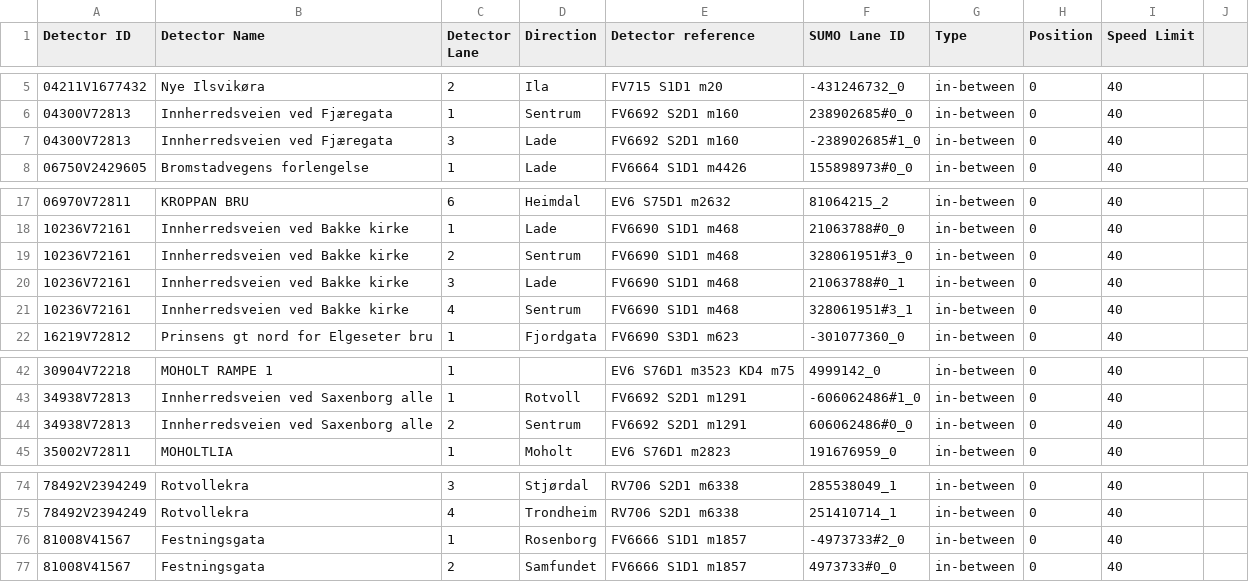
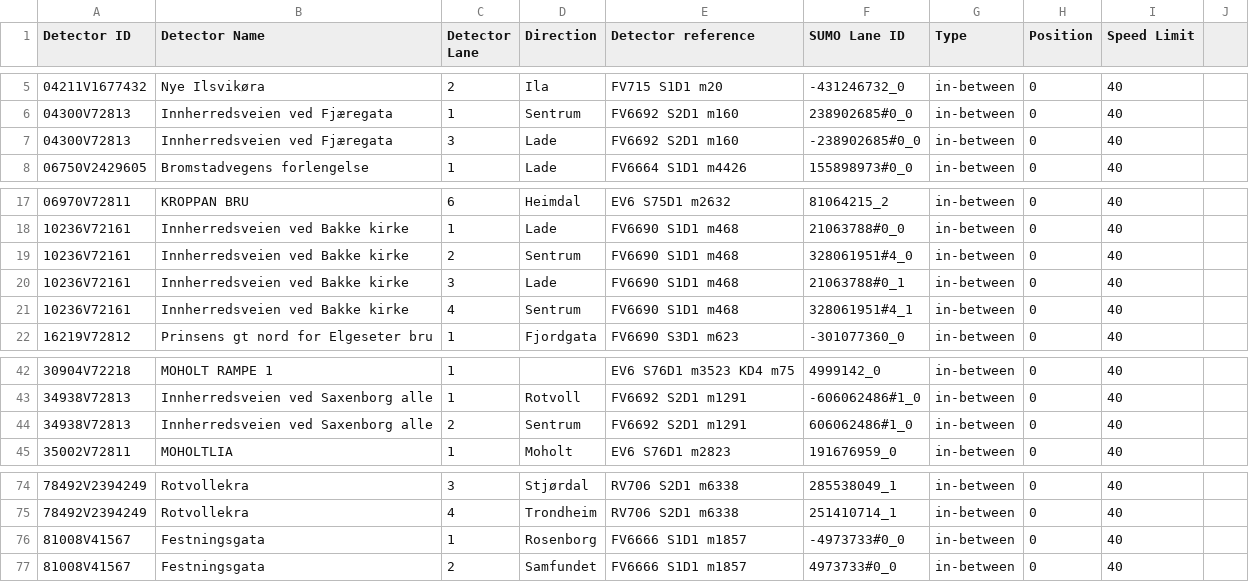
Before and after one commit to Mika412/AI4EU-RL-Trondheim, a CSV file: sensors/sensor_location.csv, drawn as a sheet; only a part is shown, gaps mark what is left out; the diff covers the shown part only.

Commit message:
Added medium map and fixed sensor location errors in lane direction

```diff
--- a/sensors/sensor_location.csv
+++ b/sensors/sensor_location.csv
@@ -7 +7 @@ Detector ID;Detector Name;Detector Lane;Direction;Detector reference;SUMO Lane I
-04300V72813;Innherredsveien ved Fjæregata;3;Lade;FV6692 S2D1 m160;-238902685#1_0;in-between;0;40;
+04300V72813;Innherredsveien ved Fjæregata;3;Lade;FV6692 S2D1 m160;-238902685#0_0;in-between;0;40
@@ -19 +19 @@ Detector ID;Detector Name;Detector Lane;Direction;Detector reference;SUMO Lane I
-10236V72161;Innherredsveien ved Bakke kirke;2;Sentrum;FV6690 S1D1 m468;328061951#3_0;in-between;0;40;
+10236V72161;Innherredsveien ved Bakke kirke;2;Sentrum;FV6690 S1D1 m468;328061951#4_0;in-between;0;40
@@ -21 +21 @@ Detector ID;Detector Name;Detector Lane;Direction;Detector reference;SUMO Lane I
-10236V72161;Innherredsveien ved Bakke kirke;4;Sentrum;FV6690 S1D1 m468;328061951#3_1;in-between;0;40;
+10236V72161;Innherredsveien ved Bakke kirke;4;Sentrum;FV6690 S1D1 m468;328061951#4_1;in-between;0;40
@@ -44 +44 @@ Detector ID;Detector Name;Detector Lane;Direction;Detector reference;SUMO Lane I
-34938V72813;Innherredsveien ved Saxenborg alle;2;Sentrum;FV6692 S2D1 m1291;606062486#0_0;in-between;0;40;
+34938V72813;Innherredsveien ved Saxenborg alle;2;Sentrum;FV6692 S2D1 m1291;606062486#1_0;in-between;0;40
@@ -76 +76 @@ Detector ID;Detector Name;Detector Lane;Direction;Detector reference;SUMO Lane I
-81008V41567;Festningsgata;1;Rosenborg;FV6666 S1D1 m1857;-4973733#2_0;in-between;0;40;
+81008V41567;Festningsgata;1;Rosenborg;FV6666 S1D1 m1857;-4973733#0_0;in-between;0;40
```
Also changed, not shown: 49 edited cells elsewhere in this file, 15 other files.
